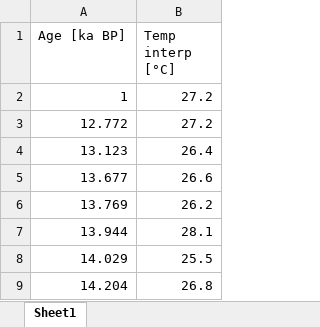
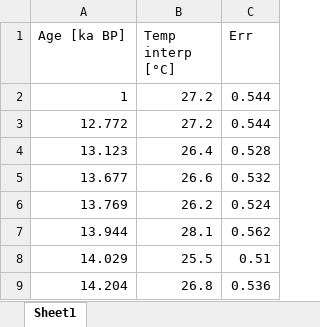
Before and after one commit to sarathi9876/palclim.com.github.io, an Excel workbook: Trial/osl18/Temp.xlsx, sheet Sheet1, drawn as a sheet; only a part is shown; values as stored, in another font and other column widths than the file's, no borders; the diff names each change by its address in the sheet, - before the commit and + after, or states it on an @@ line.

```diff
--- a/Trial/osl18/Temp.xlsx (sheet Sheet1)
+++ b/Trial/osl18/Temp.xlsx (sheet Sheet1)
+column C (Err), rows 2-9: 0.544 | 0.544 | 0.528 | 0.532 | 0.524 | 0.562 | 0.51 | 0.536
```
Also changed, not shown: Trial/osl18/d18o.xlsx, docs/Trial/osl18/Temp.xlsx, 19 other files.
